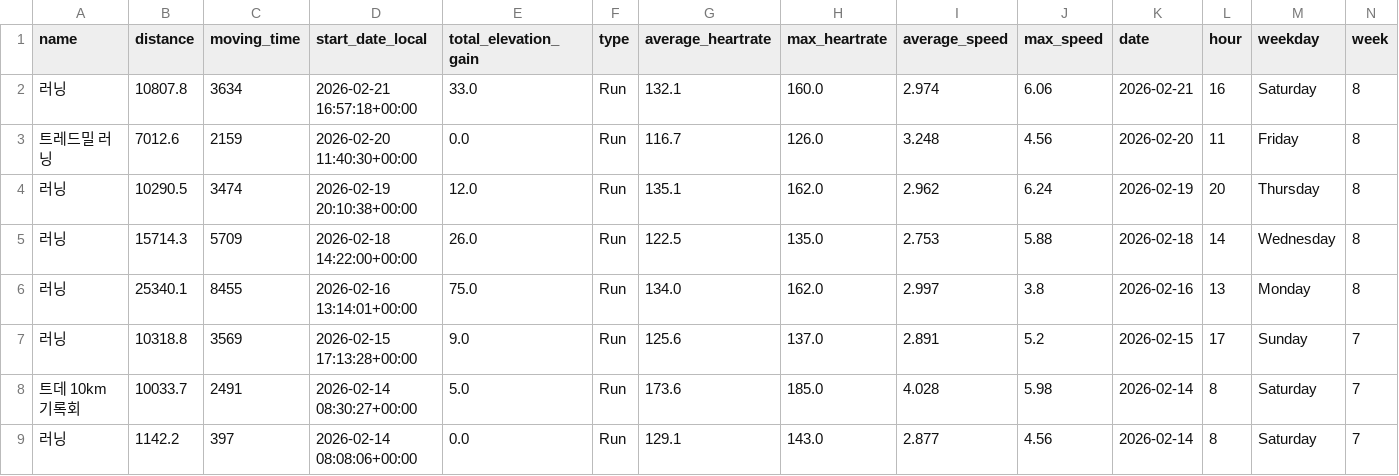
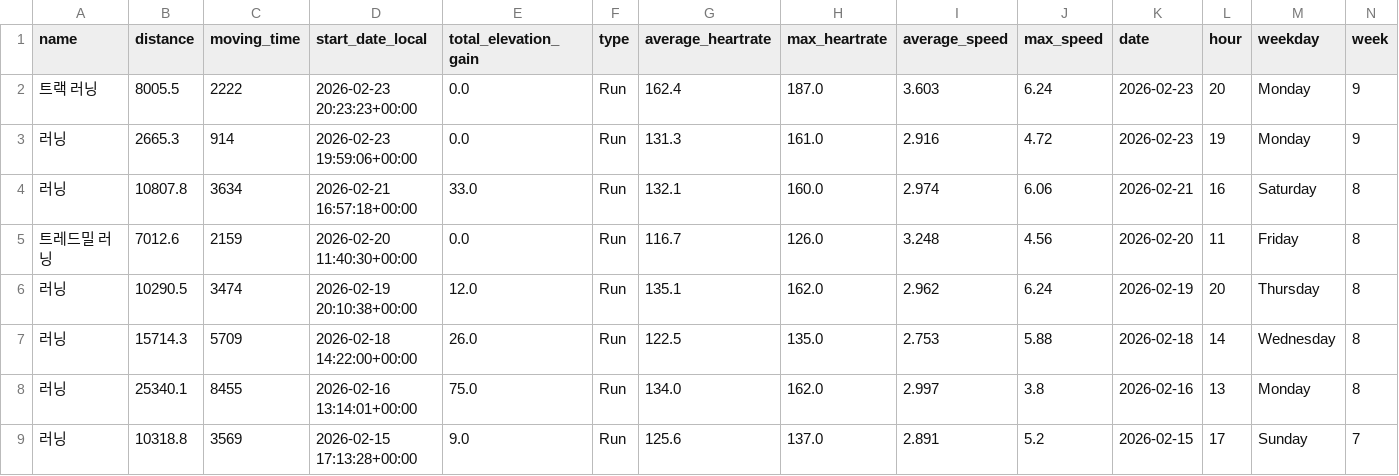
Before and after one commit to feat11/running-analytics, a CSV file: running_data.csv, drawn as a sheet; only a part is shown; the shorter side is filled out with more unchanged rows; rows hold the shown columns only; the diff names each change by its address in the sheet, - before the commit and + after, or states it on an @@ line.

```diff
--- a/running_data.csv
+++ b/running_data.csv
+row 2: 트랙 러닝 | 8005.5 | 2222 | 2026-02-23 20:23:23+00:00 | 0.0 | Run | 162.4 | 187.0 | 3.603 | 6.24 | 2026-02-23 | 20 | Monday | 9
+row 3: 러닝 | 2665.3 | 914 | 2026-02-23 19:59:06+00:00 | 0.0 | Run | 131.3 | 161.0 | 2.916 | 4.72 | 2026-02-23 | 19 | Monday | 9
```
Also changed, not shown: 1 other file.
